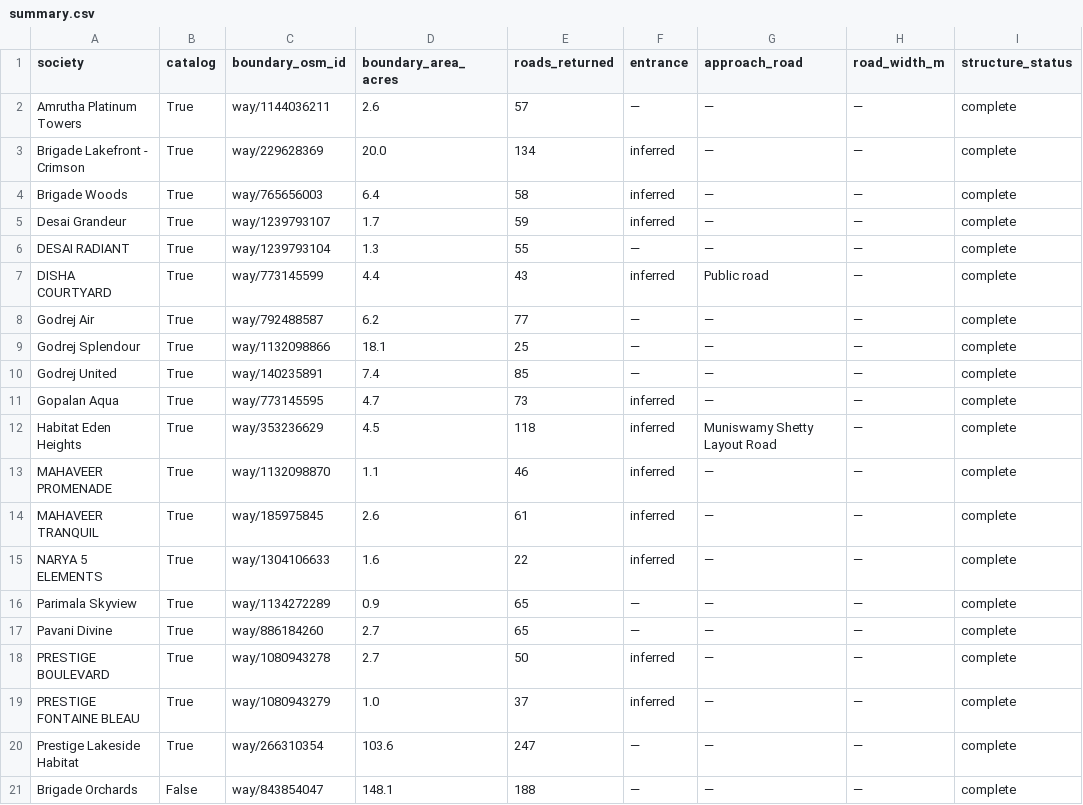
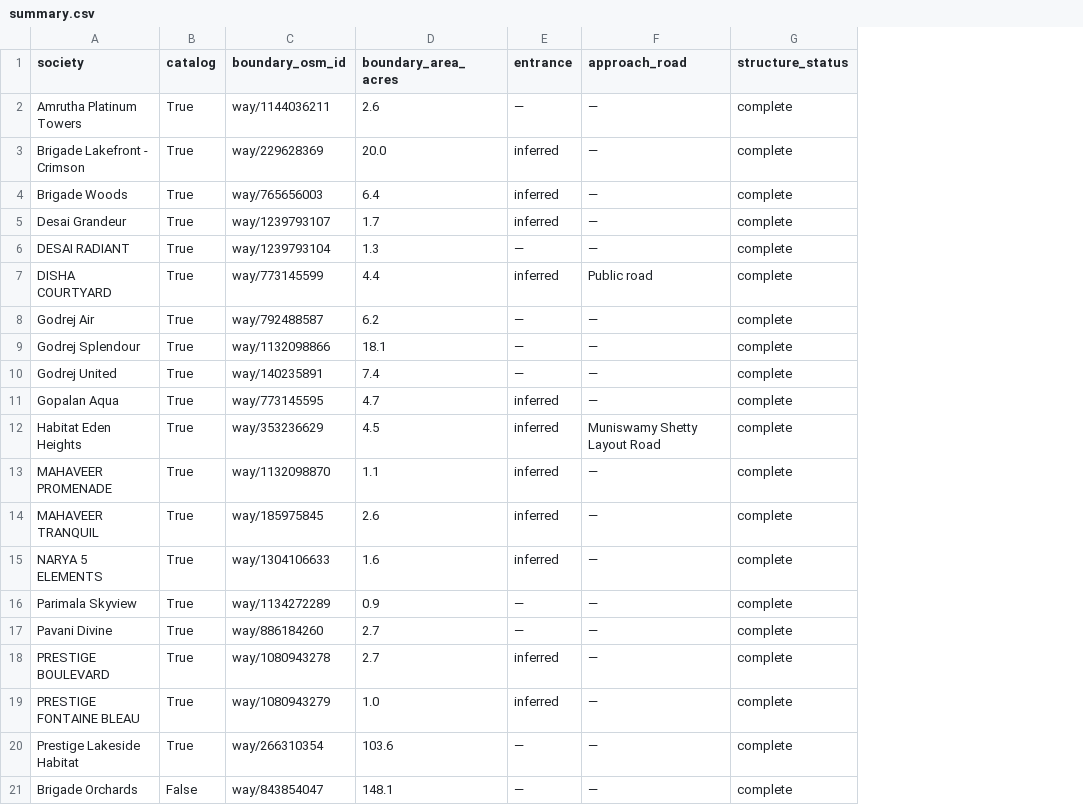
Before and after one commit to kumargu/openestates, a CSV file: data/validation/source_research/osm_pilot_20_2026-09-20/summary.csv, drawn as a sheet; only a part is shown; the diff names each change by its address in the sheet, - before the commit and + after, or states it on an @@ line.

Commit message:
refactor(osm): narrow access data to proven buyer facts

```diff
--- a/data/validation/source_research/osm_pilot_20_2026-09-20/summary.csv
+++ b/data/validation/source_research/osm_pilot_20_2026-09-20/summary.csv
-column E (roads_returned), rows 2-21: 57 | 134 | 58 | 59 | 55 | 43 | 77 | 25 | 85 | 73 | 118 | 46 | 61 | 22 | 65 | 65 | 50 | 37 | 247 | 188
-column H (road_width_m), rows 2-21: all —
```
Also changed, not shown: 12 other files.
